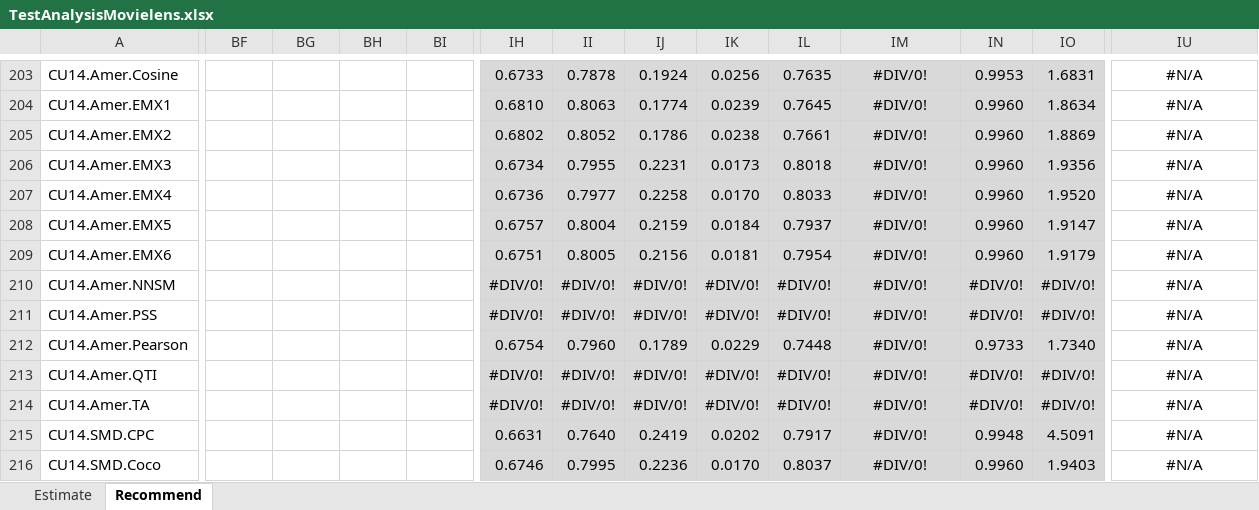
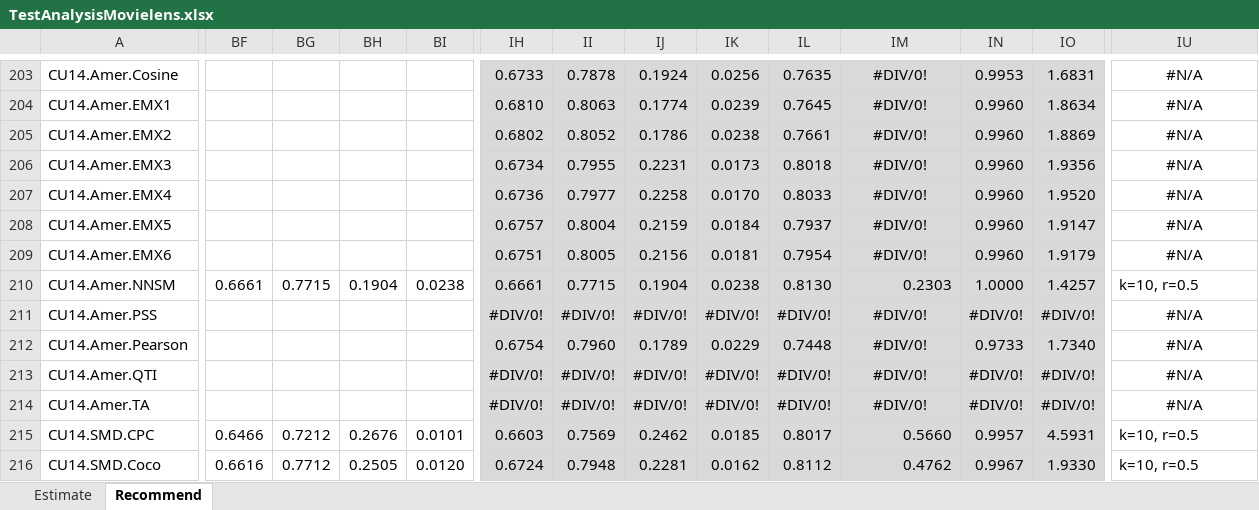
Before and after one commit to locnguyenacademic/sim, an Excel workbook: 4_testing/neighborcf/movielens/2022.05.19-big/TestAnalysisMovielens.xlsx, sheet Recommend, drawn as a sheet; only a part is shown, gaps mark what is left out; values as stored, in another font and other column widths than the file's, no borders; removed rows and columns are numbered as before the commit, all else as after; rows hold the shown columns only; the diff covers the shown part only; the diff names each change by its address in the sheet, - before the commit and + after, or states it on an @@ line.

```diff
--- a/4_testing/neighborcf/movielens/2022.05.19-big/TestAnalysisMovielens.xlsx (sheet Recommend)
+++ b/4_testing/neighborcf/movielens/2022.05.19-big/TestAnalysisMovielens.xlsx (sheet Recommend)
-row 210: CU14.Amer.NNSM |  |  |  |  | #DIV/0! | #DIV/0! | #DIV/0! | #DIV/0! | #DIV/0! | #DIV/0! | #DIV/0! | #DIV/0! | #N/A
+row 210: CU14.Amer.NNSM | 0.6661 | 0.7715 | 0.1904 | 0.0238 | 0.6661 | 0.7715 | 0.1904 | 0.0238 | 0.8130 | 0.2303 | 1.0000 | 1.4257 | k=10, r=0.5
-BF215: (empty)
+BF215: 0.6466
-BG215: (empty)
+BG215: 0.7212
-BH215: (empty)
+BH215: 0.2676
-BI215: (empty)
+BI215: 0.0101
-IH215: 0.6631
+IH215: 0.6603
-II215: 0.7640
+II215: 0.7569
-IJ215: 0.2419
+IJ215: 0.2462
-IK215: 0.0202
+IK215: 0.0185
-IL215: 0.7917
+IL215: 0.8017
-IM215: #DIV/0!
+IM215: 0.5660
-IM215:IM216 alignment: center
+IM215:IM216 alignment: right
-IN215: 0.9948
+IN215: 0.9957
-IO215: 4.5091
+IO215: 4.5931
-IU215:IU216: #N/A
+IU215:IU216: k=10, r=0.5
-IU215:IU216 alignment: center
+IU215:IU216 alignment: left
-BF216: (empty)
+BF216: 0.6616
-BG216: (empty)
+BG216: 0.7712
-BH216: (empty)
+BH216: 0.2505
-BI216: (empty)
+BI216: 0.0120
-IH216: 0.6746
+IH216: 0.6724
-II216: 0.7995
+II216: 0.7948
-IJ216: 0.2236
+IJ216: 0.2281
-IK216: 0.0170
+IK216: 0.0162
-IL216: 0.8037
+IL216: 0.8112
-IM216: #DIV/0!
+IM216: 0.4762
-IN216: 0.9960
+IN216: 0.9967
-IO216: 1.9403
+IO216: 1.9330
```
Also changed, not shown: 2 added rows, 2 removed rows, 938 edited cells and cell formats elsewhere in this sheet, sheet Estimate, 4_testing/neighborcf/filmtrust/2022.05.19-big/TestAnalysisFilmTrust.xlsx, 8 other files.
